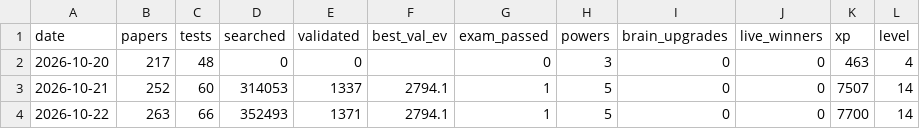
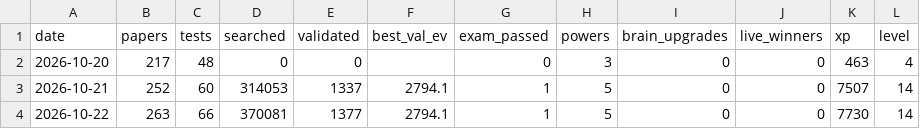
Before and after one commit to vannaflow1/nasdaq-bot, a CSV file: knowledge/level.csv, drawn as a sheet.

```diff
--- a/knowledge/level.csv
+++ b/knowledge/level.csv
@@ -3,2 +3,2 @@ date,papers,tests,searched,validated,best_val_ev,exam_passed,powers,brain_upgrad
 2026-10-21,252,60,314053,1337,2794.1,1,5,0,0,7507,14
-2026-10-22,263,66,352493,1371,2794.1,1,5,0,0,7700,14
+2026-10-22,263,66,370081,1377,2794.1,1,5,0,0,7730,14
```
Also changed, not shown: 1 other file.
